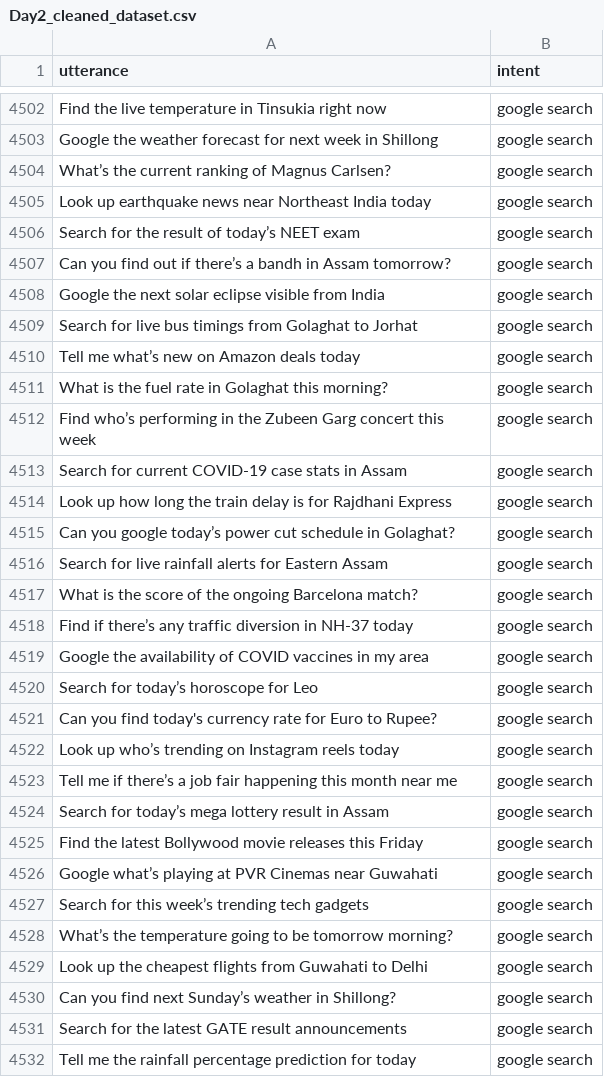
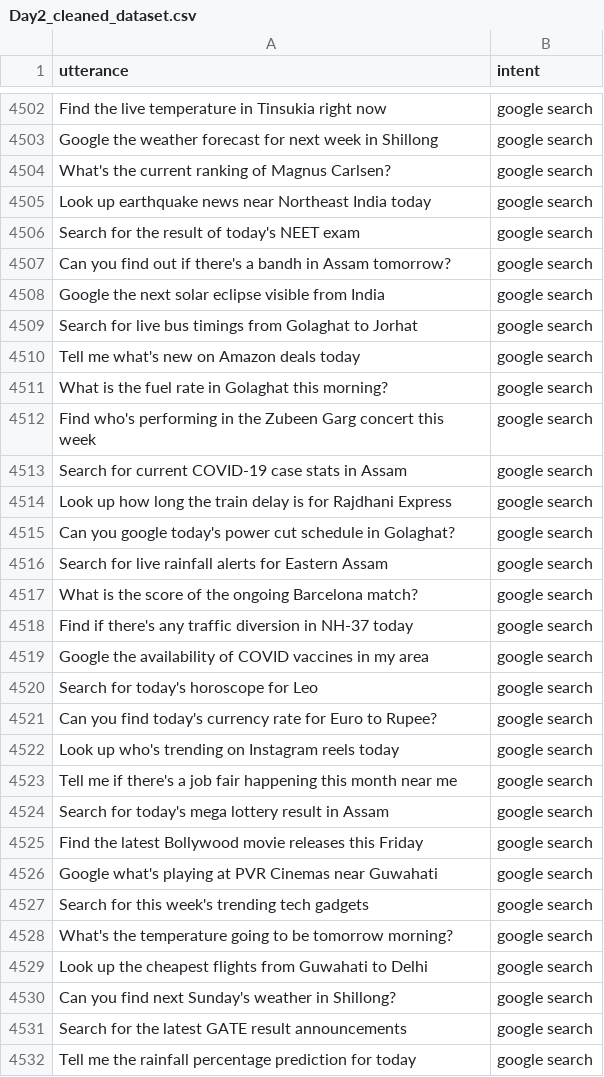
Before and after one commit to RanjitDas-IN/Decision_Making_Model, a CSV file: 1_Pipeline_Data_Acquisition/Day2_cleaned_dataset.csv, drawn as a sheet; only a part is shown, gaps mark what is left out; the diff covers the shown part only.

Commit message:
Refactor and enhance pipeline scripts for intent classification and command normalization
- Updated `find_unique_intents.py` to streamline function calls.
- Renamed model directory in `svm_intent_classifier.py` for clarity.
- Introduced `open_close_split.py` to handle command normalization for open/close actions.
- Added `play_query_split.py` for extracting song titles from user queries.
- Created `split_sentance.py` to intelligently split user input based on action keywords and conjunctions.
- Enhanced `svm_model.py` to provide detailed model parameter insights during prediction.
- Added evaluation report CSV for SVM model performance metrics.
- Updated `requirements.txt` to include seaborn and xgboost for data visualization and model tuning.
- Added binary files for label encoder, scaler, and tuned SVM model.
- Updated `GPT_Promts.txt` with new user query examples and intent predictions.

```diff
--- a/1_Pipeline_Data_Acquisition/Day2_cleaned_dataset.csv
+++ b/1_Pipeline_Data_Acquisition/Day2_cleaned_dataset.csv
@@ -4503,29 +4503,29 @@ Find the live temperature in Tinsukia right now|google search
 Google the weather forecast for next week in Shillong|google search
-What’s the current ranking of Magnus Carlsen?|google search
+What's the current ranking of Magnus Carlsen?|google search
 Look up earthquake news near Northeast India today|google search
-Search for the result of today’s NEET exam|google search
-Can you find out if there’s a bandh in Assam tomorrow?|google search
+Search for the result of today's NEET exam|google search
+Can you find out if there's a bandh in Assam tomorrow?|google search
 Google the next solar eclipse visible from India|google search
 Search for live bus timings from Golaghat to Jorhat|google search
-Tell me what’s new on Amazon deals today|google search
+Tell me what's new on Amazon deals today|google search
 What is the fuel rate in Golaghat this morning?|google search
-Find who’s performing in the Zubeen Garg concert this week|google search
+Find who's performing in the Zubeen Garg concert this week|google search
 Search for current COVID-19 case stats in Assam|google search
 Look up how long the train delay is for Rajdhani Express|google search
-Can you google today’s power cut schedule in Golaghat?|google search
+Can you google today's power cut schedule in Golaghat?|google search
 Search for live rainfall alerts for Eastern Assam|google search
 What is the score of the ongoing Barcelona match?|google search
-Find if there’s any traffic diversion in NH-37 today|google search
+Find if there's any traffic diversion in NH-37 today|google search
 Google the availability of COVID vaccines in my area|google search
-Search for today’s horoscope for Leo|google search
+Search for today's horoscope for Leo|google search
 Can you find today's currency rate for Euro to Rupee?|google search
-Look up who’s trending on Instagram reels today|google search
-Tell me if there’s a job fair happening this month near me|google search
-Search for today’s mega lottery result in Assam|google search
+Look up who's trending on Instagram reels today|google search
+Tell me if there's a job fair happening this month near me|google search
+Search for today's mega lottery result in Assam|google search
 Find the latest Bollywood movie releases this Friday|google search
-Google what’s playing at PVR Cinemas near Guwahati|google search
-Search for this week’s trending tech gadgets|google search
-What’s the temperature going to be tomorrow morning?|google search
+Google what's playing at PVR Cinemas near Guwahati|google search
+Search for this week's trending tech gadgets|google search
+What's the temperature going to be tomorrow morning?|google search
 Look up the cheapest flights from Guwahati to Delhi|google search
-Can you find next Sunday’s weather in Shillong?|google search
+Can you find next Sunday's weather in Shillong?|google search
 Search for the latest GATE result announcements|google search
```
Also changed, not shown: 4 removed rows and 167 edited cells elsewhere in this file, 12 other files.
